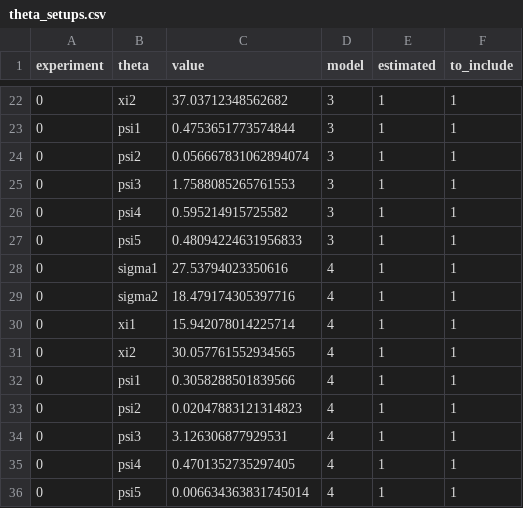
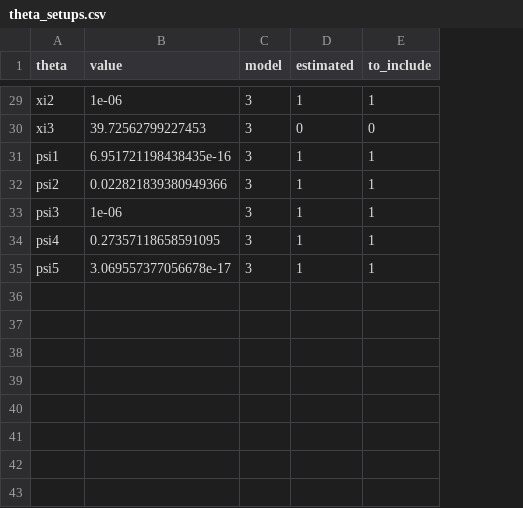
Before and after one commit to odemodelselection/sw_test, a CSV file: data/theta_setups.csv, drawn as a sheet; only a part is shown, gaps mark what is left out; removed rows and columns are numbered as before the commit, all else as after; the diff covers the shown part only; the diff names each change by its address in the sheet, - before the commit and + after, or states it on an @@ line.

```diff
--- a/data/theta_setups.csv
+++ b/data/theta_setups.csv
-column A (experiment), rows 22-27: all 0
-B29 (value): 37.03712348562682
+B29 (value): 1e-06
+row 30: xi3 | 39.72562799227453 | 3 | 0 | 0
-B31 (value): 0.4753651773574844
+B31 (value): 6.951721198438435e-16
-B32 (value): 0.056667831062894074
+B32 (value): 0.022821839380949366
-B33 (value): 1.7588085265761553
+B33 (value): 1e-06
-B34 (value): 0.595214915725582
+B34 (value): 0.27357118658591095
-B35 (value): 0.48094224631956833
+B35 (value): 3.069557377056678e-17
-row 28: 0 | sigma1 | 27.53794023350616 | 4 | 1 | 1
-row 29: 0 | sigma2 | 18.479174305397716 | 4 | 1 | 1
-row 30: 0 | xi1 | 15.942078014225714 | 4 | 1 | 1
-row 31: 0 | xi2 | 30.057761552934565 | 4 | 1 | 1
-row 32: 0 | psi1 | 0.3058288501839566 | 4 | 1 | 1
-row 33: 0 | psi2 | 0.02047883121314823 | 4 | 1 | 1
-row 34: 0 | psi3 | 3.126306877929531 | 4 | 1 | 1
-row 35: 0 | psi4 | 0.4701352735297405 | 4 | 1 | 1
-row 36: 0 | psi5 | 0.006634363831745014 | 4 | 1 | 1
```
Also changed, not shown: 7 added rows and 20 edited cells elsewhere in this file, data/estimation_setups.csv, 19 other files.
